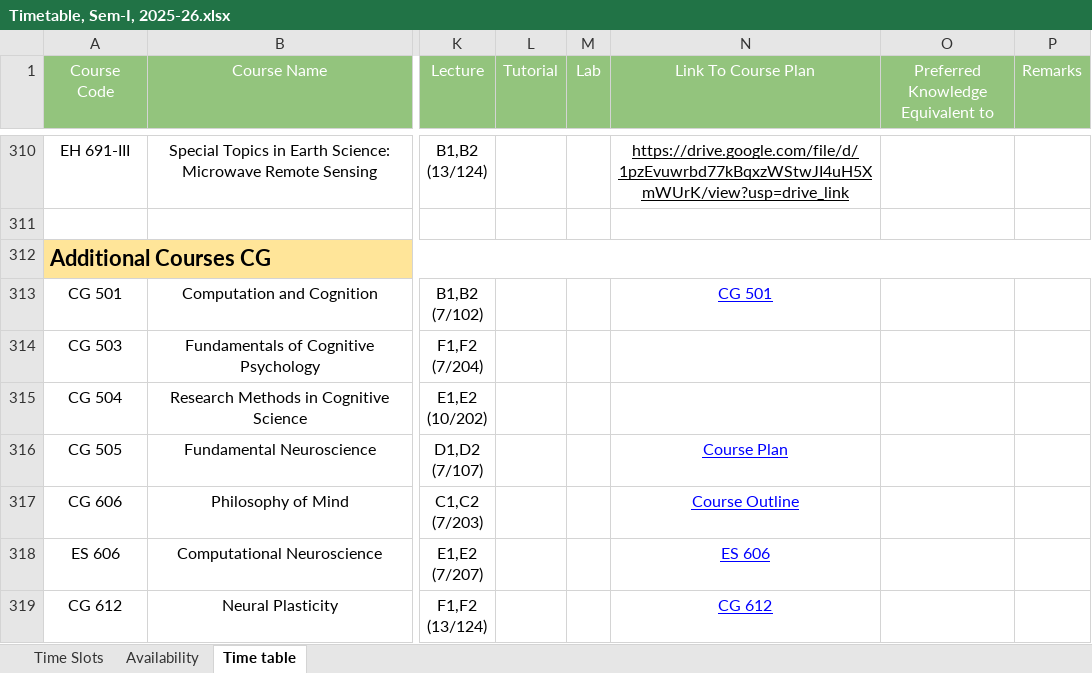
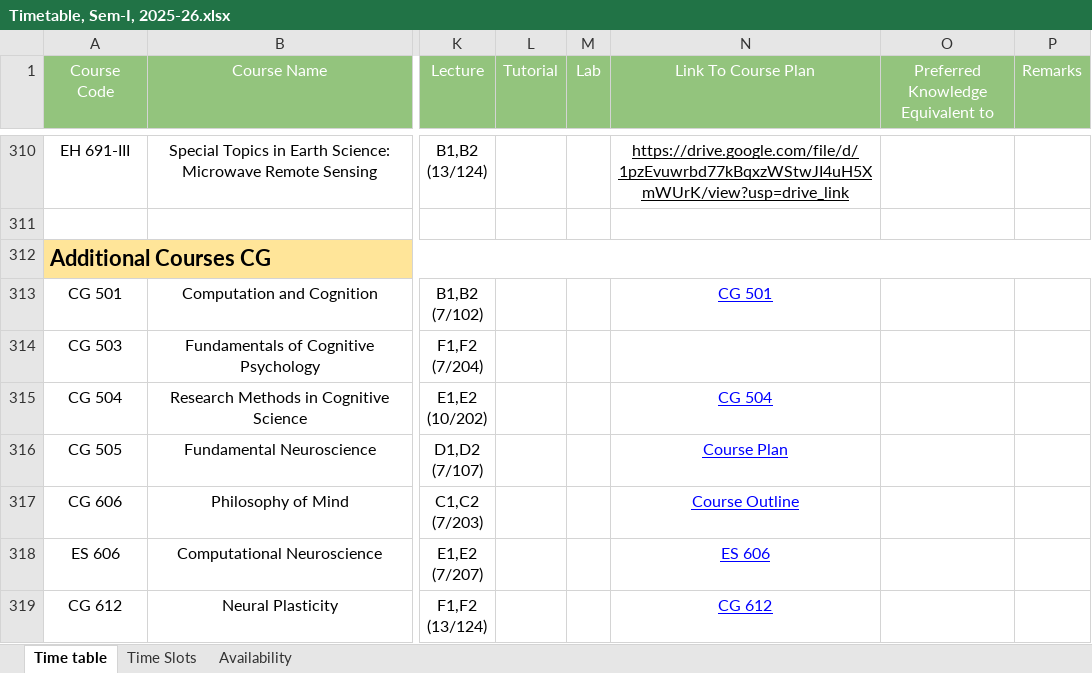
Before and after one commit to StuxH4-X/timetable-iitgn, an Excel workbook: Timetable, Sem-I, 2025-26.xlsx, sheet Time table, drawn as a sheet; only a part is shown, gaps mark what is left out; values as stored, in another font and other column widths than the file's, no borders; charts and pictures not drawn; the diff covers the shown part only; the diff names each change by its address in the sheet, - before the commit and + after, or states it on an @@ line.

```diff
--- a/Timetable, Sem-I, 2025-26.xlsx (sheet Time table)
+++ b/Timetable, Sem-I, 2025-26.xlsx (sheet Time table)
@@ sheet tab order changed: Time table | Time Slots | Availability @@
-N315 (Link To Course Plan): (empty)
+N315 (Link To Course Plan): CG 504
```
Also changed, not shown: 14 edited cells elsewhere in this sheet, sheet Availability.
